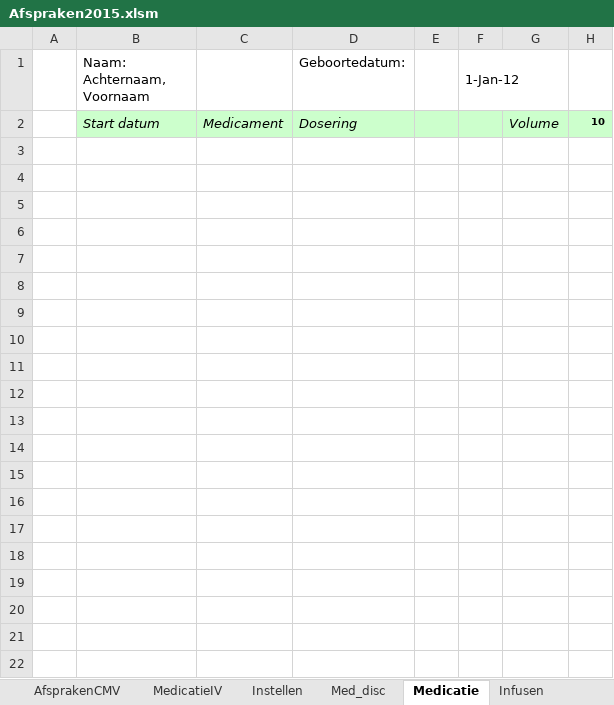
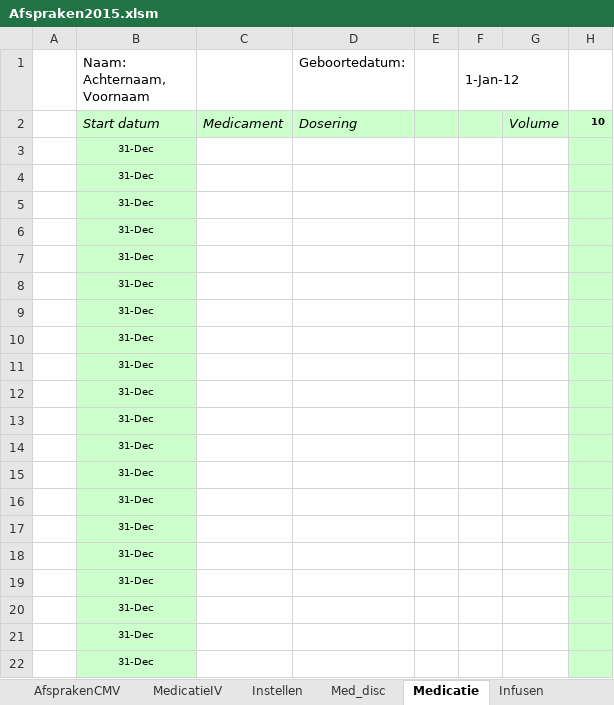
Before and after one commit to halcwb/prescriber, an Excel workbook: ICAP/Afspraken2015.xlsm, sheet Medicatie, drawn as a sheet; only a part is shown; values as stored, in another font and other column widths than the file's, no borders; conditional formats not drawn; 1 other sheet too large or unreadable and not compared; rows hold the shown columns only; the diff names each change by its address in the sheet, - before the commit and + after, or states it on an @@ line.

```diff
--- a/ICAP/Afspraken2015.xlsm (sheet Medicatie)
+++ b/ICAP/Afspraken2015.xlsm (sheet Medicatie)
+row 3:  | 31-Dec
+row 4:  | 31-Dec
+row 5:  | 31-Dec
+row 6:  | 31-Dec
+row 7:  | 31-Dec
+row 8:  | 31-Dec
+row 9:  | 31-Dec
+row 10:  | 31-Dec
+row 11:  | 31-Dec
+row 12:  | 31-Dec
+row 13:  | 31-Dec
+row 14:  | 31-Dec
+row 15:  | 31-Dec
+row 16:  | 31-Dec
+row 17:  | 31-Dec
+row 18:  | 31-Dec
+row 19:  | 31-Dec
+row 20:  | 31-Dec
+row 21:  | 31-Dec
+row 22:  | 31-Dec
```
Also changed, not shown: sheet AfsprakenCMV, sheet Med_disc, formulas that keep their value, charts or pictures, 3 other files.
